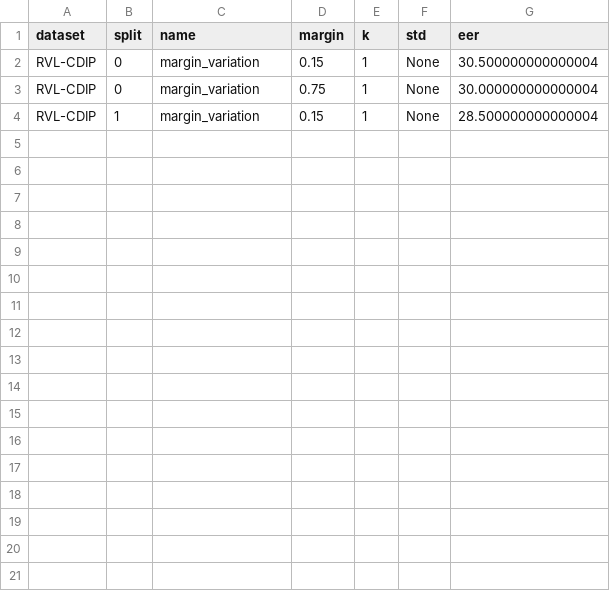
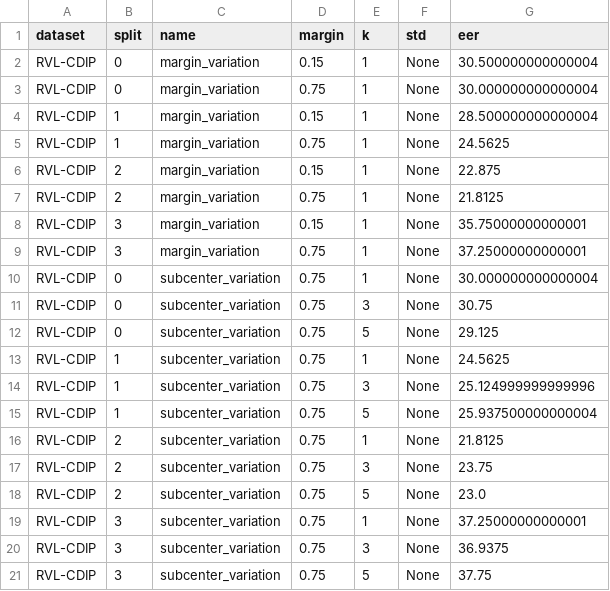
Before and after one commit to jpcosta90/CaVL-Doc, a CSV file: results/RVL-CDIP_geometry_ablation_eval.csv, drawn as a sheet; the diff names each change by its address in the sheet, - before the commit and + after, or states it on an @@ line.

Commit message:
doc: update geometric ablation

```diff
--- a/results/RVL-CDIP_geometry_ablation_eval.csv
+++ b/results/RVL-CDIP_geometry_ablation_eval.csv
+row 5: RVL-CDIP | 1 | margin_variation | 0.75 | 1 | None | 24.5625
+row 6: RVL-CDIP | 2 | margin_variation | 0.15 | 1 | None | 22.875
+row 7: RVL-CDIP | 2 | margin_variation | 0.75 | 1 | None | 21.8125
+row 8: RVL-CDIP | 3 | margin_variation | 0.15 | 1 | None | 35.75000000000001
+row 9: RVL-CDIP | 3 | margin_variation | 0.75 | 1 | None | 37.25000000000001
+row 10: RVL-CDIP | 0 | subcenter_variation | 0.75 | 1 | None | 30.000000000000004
+row 11: RVL-CDIP | 0 | subcenter_variation | 0.75 | 3 | None | 30.75
+row 12: RVL-CDIP | 0 | subcenter_variation | 0.75 | 5 | None | 29.125
+row 13: RVL-CDIP | 1 | subcenter_variation | 0.75 | 1 | None | 24.5625
+row 14: RVL-CDIP | 1 | subcenter_variation | 0.75 | 3 | None | 25.124999999999996
+row 15: RVL-CDIP | 1 | subcenter_variation | 0.75 | 5 | None | 25.937500000000004
+row 16: RVL-CDIP | 2 | subcenter_variation | 0.75 | 1 | None | 21.8125
+row 17: RVL-CDIP | 2 | subcenter_variation | 0.75 | 3 | None | 23.75
+row 18: RVL-CDIP | 2 | subcenter_variation | 0.75 | 5 | None | 23.0
+row 19: RVL-CDIP | 3 | subcenter_variation | 0.75 | 1 | None | 37.25000000000001
+row 20: RVL-CDIP | 3 | subcenter_variation | 0.75 | 3 | None | 36.9375
+row 21: RVL-CDIP | 3 | subcenter_variation | 0.75 | 5 | None | 37.75
```
Also changed, not shown: 4 other files.
